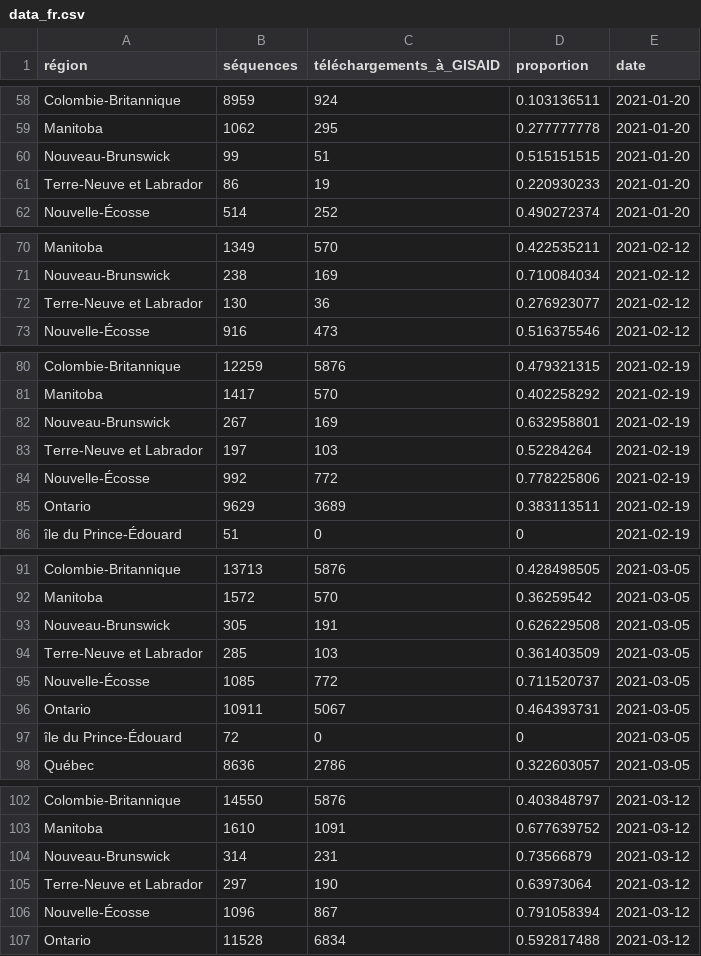
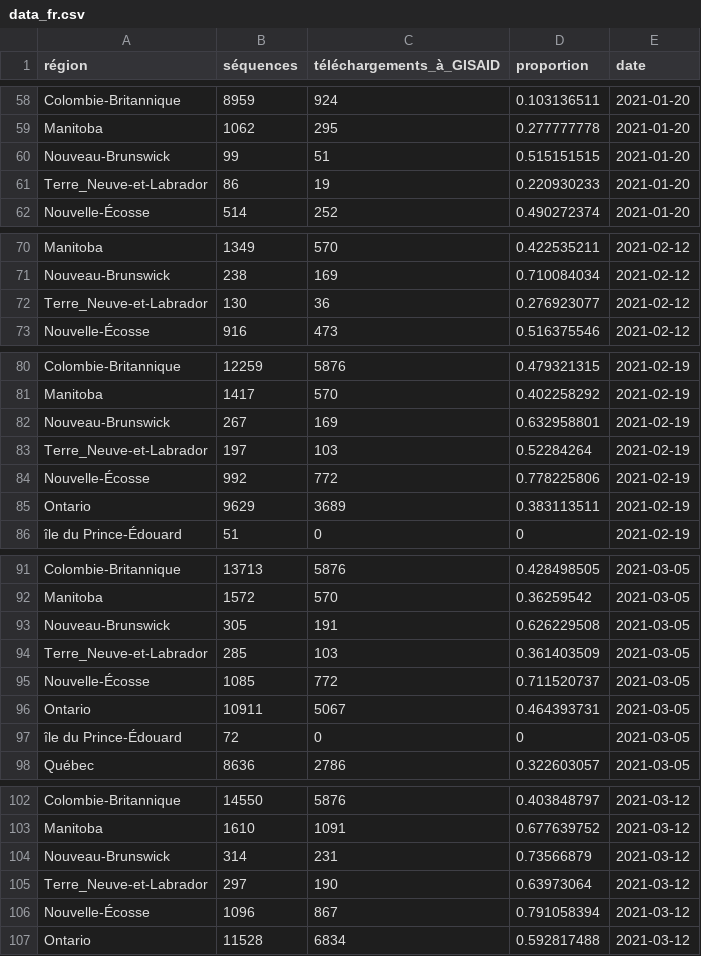
Before and after one commit to eringill/gisaid_uploads, a CSV file: data_fr.csv, drawn as a sheet; only a part is shown, gaps mark what is left out; the diff covers the shown part only.

```diff
--- a/data_fr.csv
+++ b/data_fr.csv
@@ -60,3 +60,3 @@ Manitoba,1062,295,0.277777778,2021-01-20
 Nouveau-Brunswick,99,51,0.515151515,2021-01-20
-Terre-Neuve et Labrador,86,19,0.220930233,2021-01-20
+Terre_Neuve-et-Labrador,86,19,0.220930233,2021-01-20
 Nouvelle-Écosse,514,252,0.490272374,2021-01-20
@@ -71,3 +71,3 @@ Manitoba,1349,570,0.422535211,2021-02-12
 Nouveau-Brunswick,238,169,0.710084034,2021-02-12
-Terre-Neuve et Labrador,130,36,0.276923077,2021-02-12
+Terre_Neuve-et-Labrador,130,36,0.276923077,2021-02-12
 Nouvelle-Écosse,916,473,0.516375546,2021-02-12
@@ -82,3 +82,3 @@ Manitoba,1417,570,0.402258292,2021-02-19
 Nouveau-Brunswick,267,169,0.632958801,2021-02-19
-Terre-Neuve et Labrador,197,103,0.52284264,2021-02-19
+Terre_Neuve-et-Labrador,197,103,0.52284264,2021-02-19
 Nouvelle-Écosse,992,772,0.778225806,2021-02-19
@@ -93,3 +93,3 @@ Manitoba,1572,570,0.36259542,2021-03-05
 Nouveau-Brunswick,305,191,0.626229508,2021-03-05
-Terre-Neuve et Labrador,285,103,0.361403509,2021-03-05
+Terre_Neuve-et-Labrador,285,103,0.361403509,2021-03-05
 Nouvelle-Écosse,1085,772,0.711520737,2021-03-05
@@ -104,3 +104,3 @@ Manitoba,1610,1091,0.677639752,2021-03-12
 Nouveau-Brunswick,314,231,0.73566879,2021-03-12
-Terre-Neuve et Labrador,297,190,0.63973064,2021-03-12
+Terre_Neuve-et-Labrador,297,190,0.63973064,2021-03-12
 Nouvelle-Écosse,1096,867,0.791058394,2021-03-12
```
Also changed, not shown: 18 edited cells elsewhere in this file, 5 other files.
